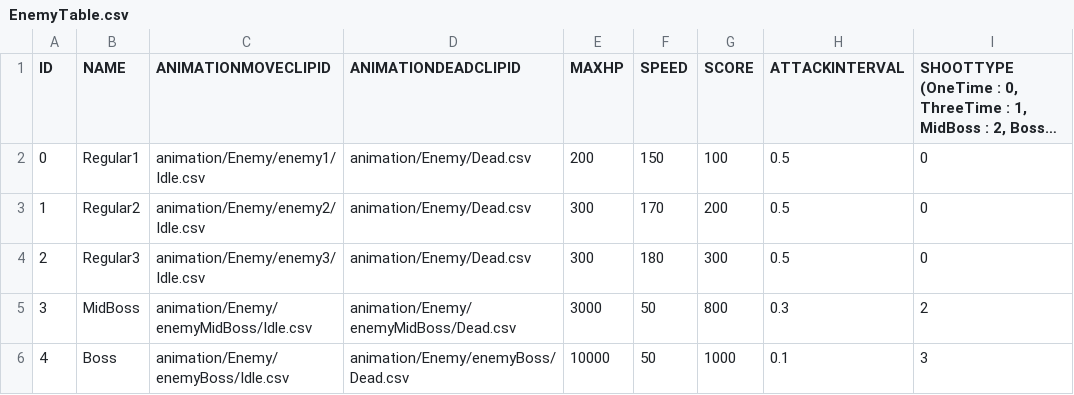
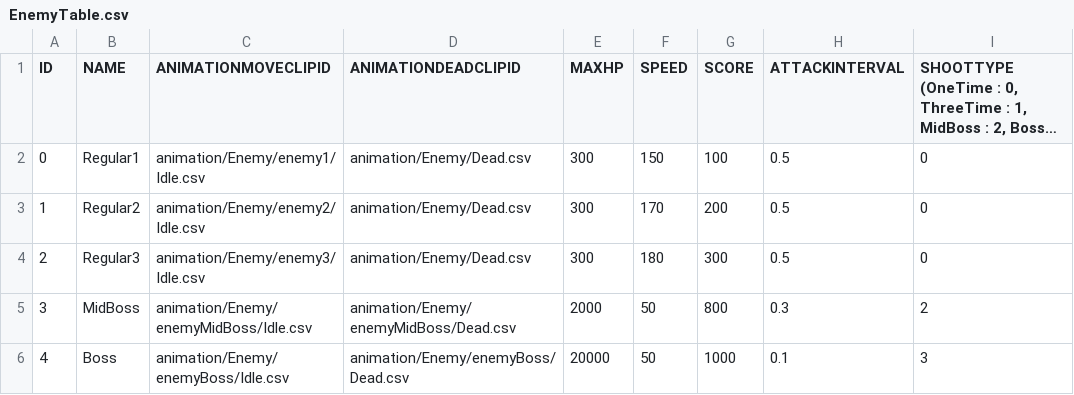
Before and after one commit to rlawlgns3433/Strikers1945, a CSV file: Strikers1945 Bin/tables/EnemyTable.csv, drawn as a sheet; long unchanged cells end in …; the diff names each change by its address in the sheet, - before the commit and + after, or states it on an @@ line.

```diff
--- a/Strikers1945 Bin/tables/EnemyTable.csv
+++ b/Strikers1945 Bin/tables/EnemyTable.csv
-E2 (MAXHP): 200
+E2 (MAXHP): 300
-E5 (MAXHP): 3000
+E5 (MAXHP): 2000
-E6 (MAXHP): 10000
+E6 (MAXHP): 20000
```
Also changed, not shown: 15 other files.
